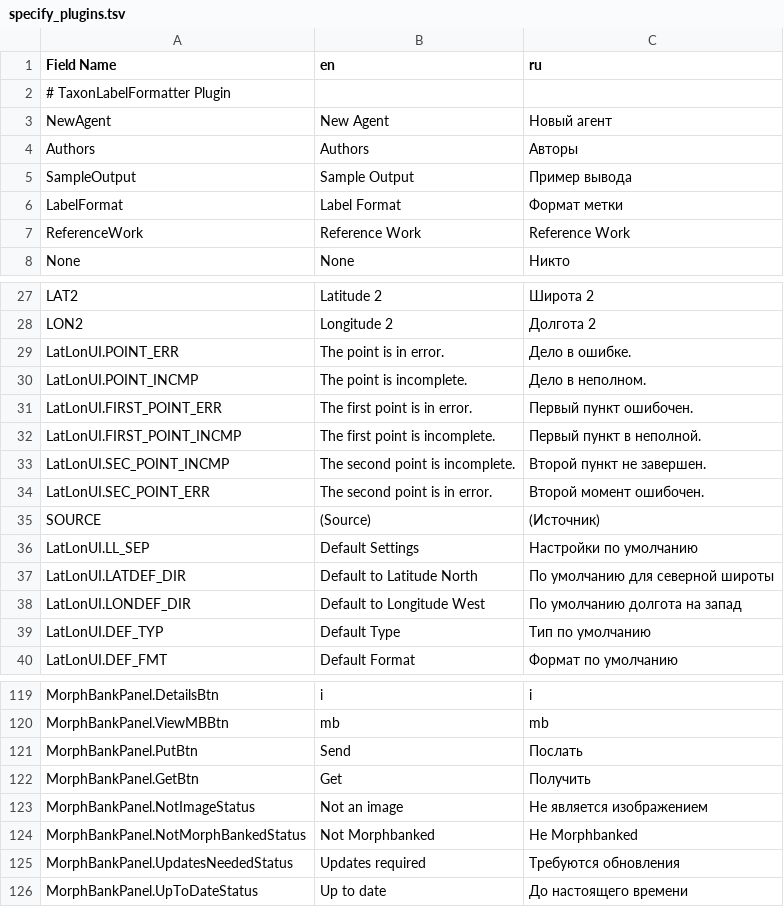
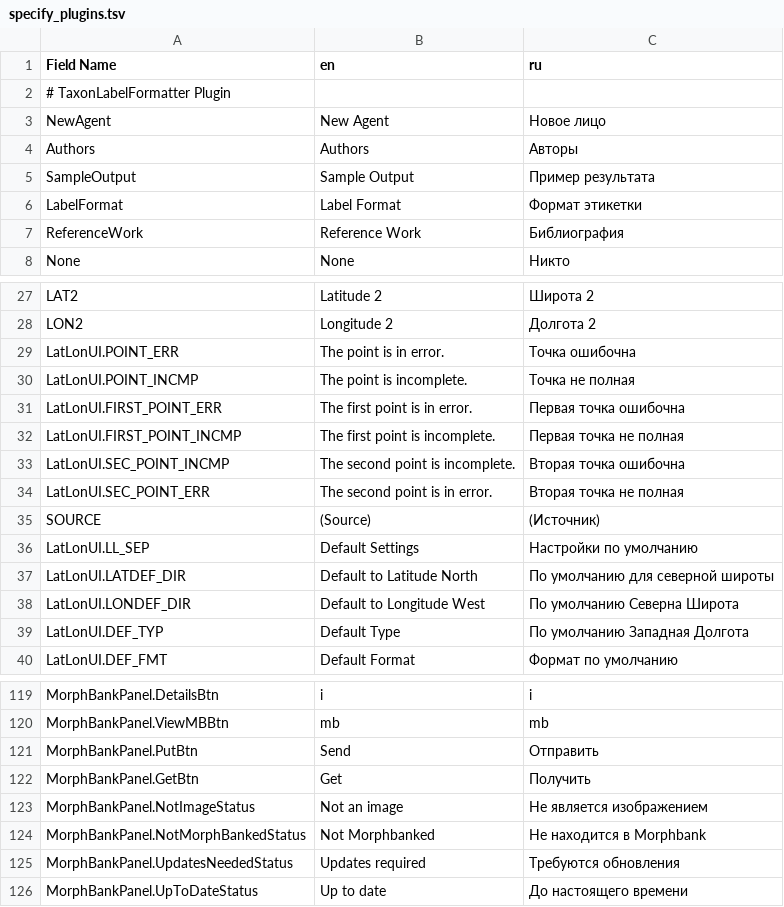
Before and after one commit to specify/specify-tools, a TSV file: txt_localization/relocalization/properties_to_tsv/specify_plugins.tsv, drawn as a sheet; only a part is shown, gaps mark what is left out; the diff covers the shown part only.

```diff
--- a/txt_localization/relocalization/properties_to_tsv/specify_plugins.tsv
+++ b/txt_localization/relocalization/properties_to_tsv/specify_plugins.tsv
@@ -2,7 +2,7 @@ Field Name	en	ru
 # TaxonLabelFormatter Plugin
-NewAgent	New Agent	Новый агент
+NewAgent	New Agent	Новое лицо
 Authors	Authors	Авторы
-SampleOutput	Sample Output	Пример вывода
-LabelFormat	Label Format	Формат метки
-ReferenceWork	Reference Work	Reference Work
+SampleOutput	Sample Output	Пример результата
+LabelFormat	Label Format	Формат этикетки
+ReferenceWork	Reference Work	Библиография
 None	None	Никто
@@ -28,8 +28,8 @@ LAT2	Latitude 2	Широта 2
 LON2	Longitude 2	Долгота 2
-LatLonUI.POINT_ERR	The point is in error.	Дело в ошибке.
-LatLonUI.POINT_INCMP	The point is incomplete.	Дело в неполном.
-LatLonUI.FIRST_POINT_ERR	The first point is in error.	Первый пункт ошибочен.
-LatLonUI.FIRST_POINT_INCMP	The first point is incomplete.	Первый пункт в неполной.
-LatLonUI.SEC_POINT_INCMP	The second point is incomplete.	Второй пункт не завершен.
-LatLonUI.SEC_POINT_ERR	The second point is in error.	Второй момент ошибочен.
+LatLonUI.POINT_ERR	The point is in error.	Точка ошибочна
+LatLonUI.POINT_INCMP	The point is incomplete.	Точка не полная
+LatLonUI.FIRST_POINT_ERR	The first point is in error.	Первая точка ошибочна
+LatLonUI.FIRST_POINT_INCMP	The first point is incomplete.	Первая точка не полная
+LatLonUI.SEC_POINT_INCMP	The second point is incomplete.	Вторая точка ошибочна
+LatLonUI.SEC_POINT_ERR	The second point is in error.	Вторая точка не полная
 SOURCE	(Source)	(Источник)
@@ -37,4 +37,4 @@ LatLonUI.LL_SEP	Default Settings	Настройки по умолчанию
 LatLonUI.LATDEF_DIR	Default to Latitude North	По умолчанию для северной широты
-LatLonUI.LONDEF_DIR	Default to Longitude West	По умолчанию долгота на запад
-LatLonUI.DEF_TYP	Default Type	Тип по умолчанию
+LatLonUI.LONDEF_DIR	Default to Longitude West	По умолчанию Северна Широта
+LatLonUI.DEF_TYP	Default Type	По умолчанию Западная Долгота
 LatLonUI.DEF_FMT	Default Format	Формат по умолчанию
@@ -120,6 +120,6 @@ MorphBankPanel.DetailsBtn	i	i
 MorphBankPanel.ViewMBBtn	mb	mb
-MorphBankPanel.PutBtn	Send	Послать
+MorphBankPanel.PutBtn	Send	Отправить
 MorphBankPanel.GetBtn	Get	Получить
 MorphBankPanel.NotImageStatus	Not an image	Не является изображением
-MorphBankPanel.NotMorphBankedStatus	Not Morphbanked	Не Morphbanked
+MorphBankPanel.NotMorphBankedStatus	Not Morphbanked	Не находится в Morphbank
 MorphBankPanel.UpdatesNeededStatus	Updates required	Требуются обновления
```
Also changed, not shown: 22 edited cells elsewhere in this file, txt_localization/relocalization/properties_to_tsv/expresssearch.tsv, 1 other file.
